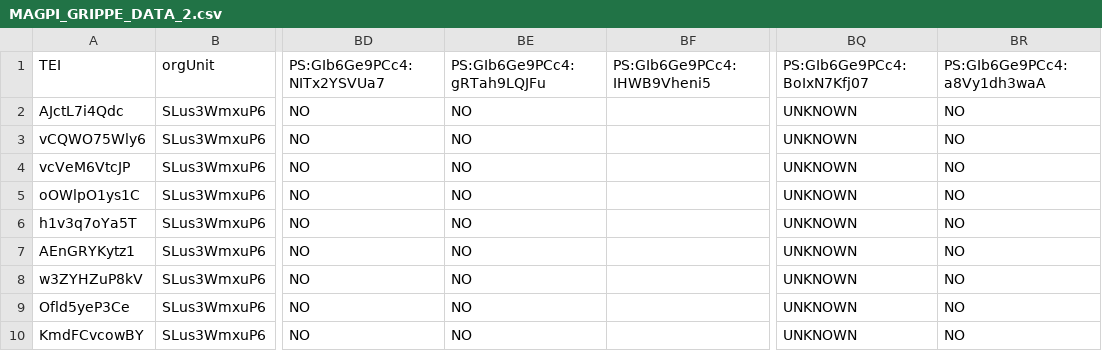
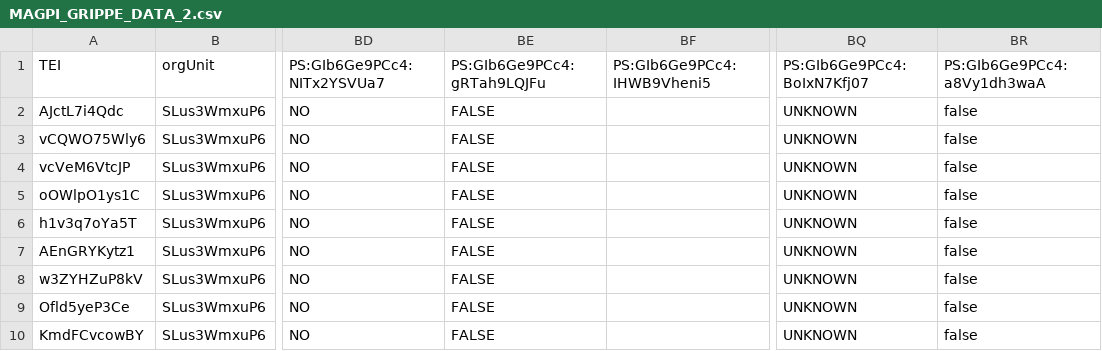
Before and after one commit to cyrillekouassi/ZatoFile, a CSV file: MAGPI_GRIPPE_DATA_2.csv, drawn as a sheet; only a part is shown, gaps mark what is left out; the diff names each change by its address in the sheet, - before the commit and + after, or states it on an @@ line.

Commit message:
Add files via upload

```diff
--- a/MAGPI_GRIPPE_DATA_2.csv
+++ b/MAGPI_GRIPPE_DATA_2.csv
-BE2:BE10 (PS:GIb6Ge9PCc4:gRTah9LQJFu): NO
+BE2:BE10 (PS:GIb6Ge9PCc4:gRTah9LQJFu): FALSE
-BR2:BR10 (PS:GIb6Ge9PCc4:a8Vy1dh3waA): NO
+BR2:BR10 (PS:GIb6Ge9PCc4:a8Vy1dh3waA): false
```
